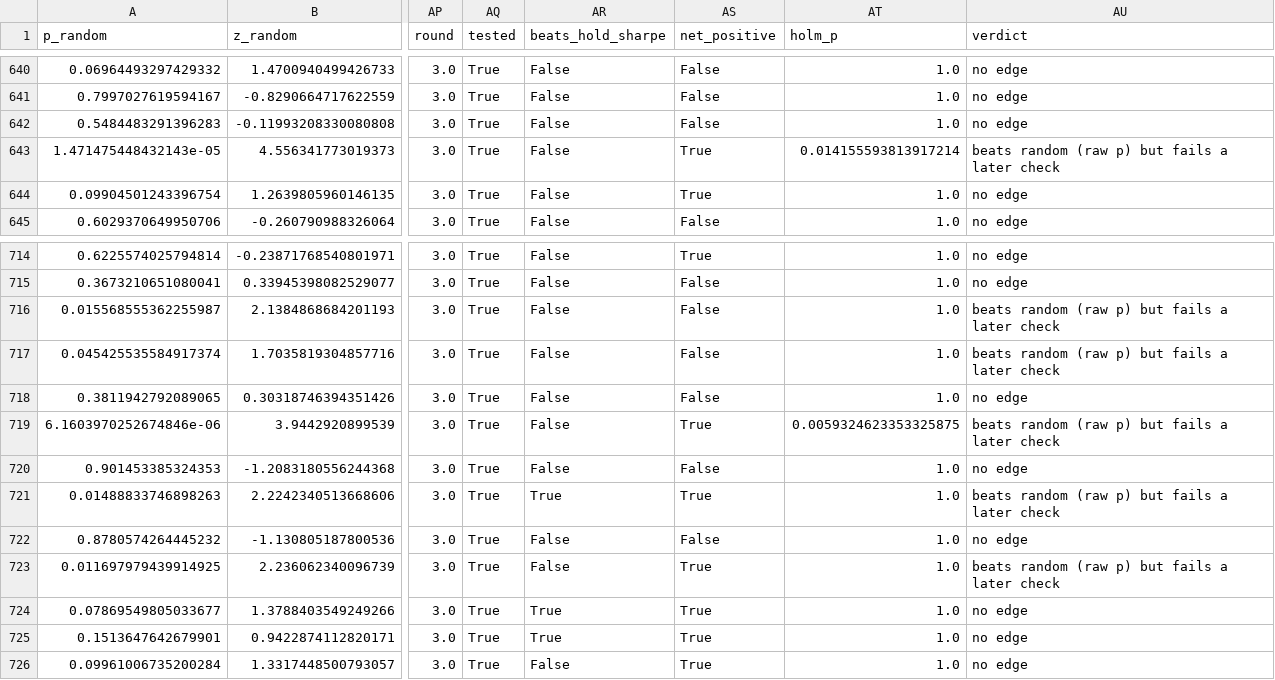
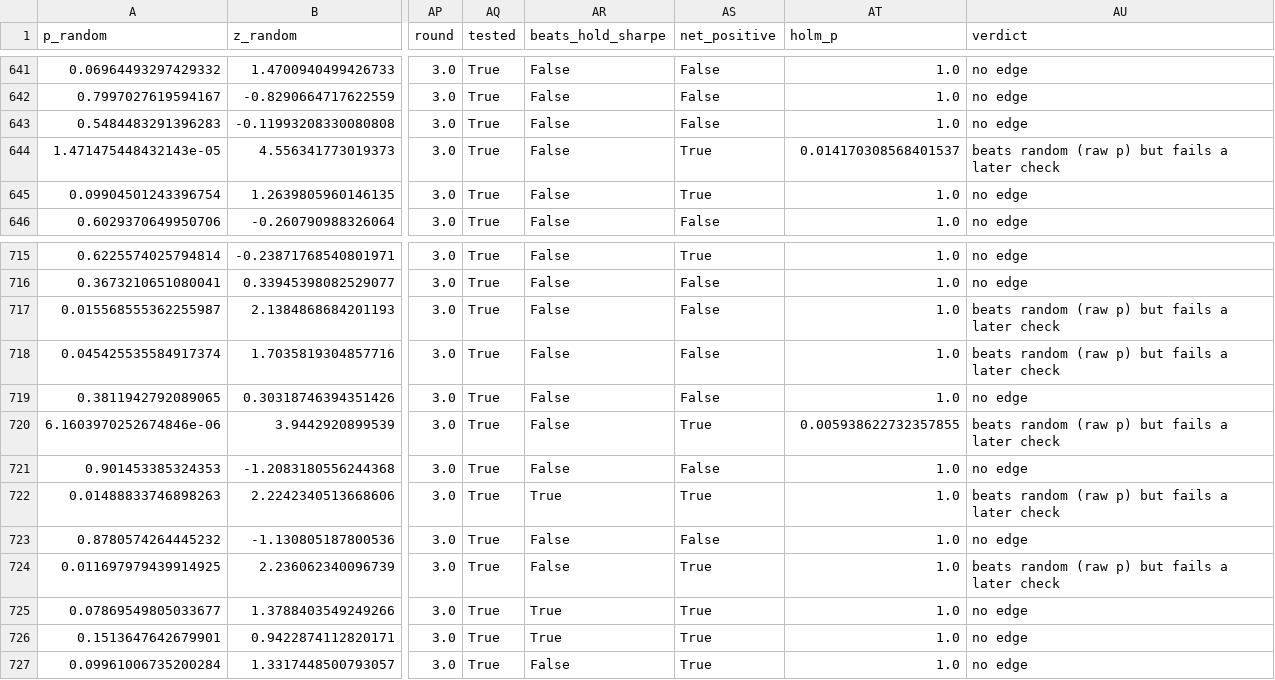
Before and after one commit to pindustrycom/experiment-1, a CSV file: research/bot_edge/results/results.csv, drawn as a sheet; only a part is shown, gaps mark what is left out; addresses are those after the commit; the diff covers the shown part only; the diff names each change by its address in the sheet, - before the commit and + after, or states it on an @@ line.

```diff
--- a/research/bot_edge/results/results.csv
+++ b/research/bot_edge/results/results.csv
-AT644 (holm_p): 0.014155593813917214
+AT644 (holm_p): 0.014170308568401537
-AT720 (holm_p): 0.0059324623353325875
+AT720 (holm_p): 0.005938622732357855
```
Also changed, not shown: 1 added row and 7 edited cells elsewhere in this file, 5 other files.
